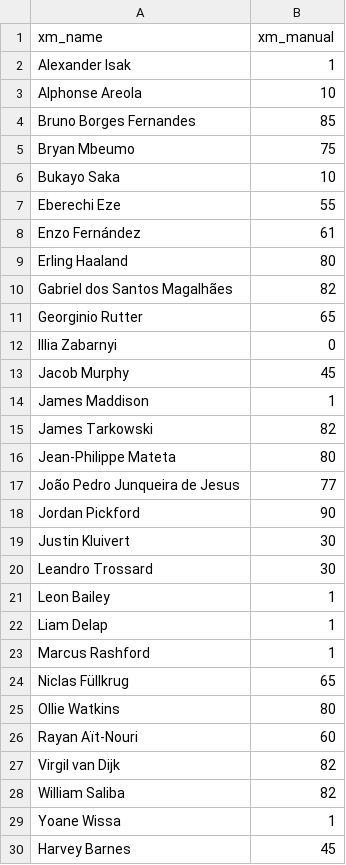
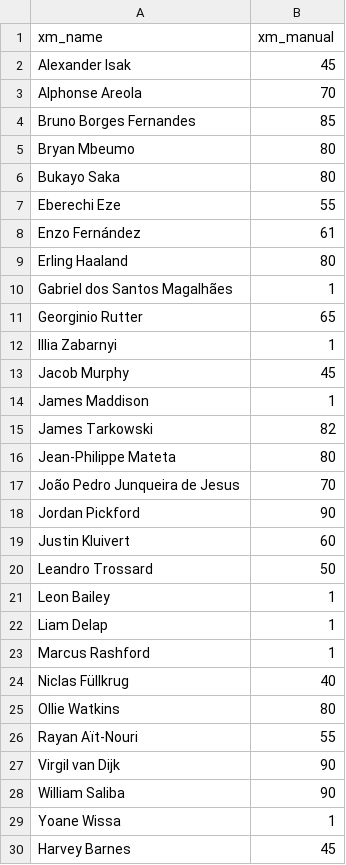
Before and after one commit to maxwell-petitjean/fpl, a CSV file: xm_manual.csv, drawn as a sheet.

Commit message:
Add files via upload

```diff
--- a/xm_manual.csv
+++ b/xm_manual.csv
@@ -1,7 +1,7 @@
 xm_name,xm_manual
-Alexander Isak,1
-Alphonse Areola,10
+Alexander Isak,45
+Alphonse Areola,70
 Bruno Borges Fernandes,85
-Bryan Mbeumo,75
-Bukayo Saka,10
+Bryan Mbeumo,80
+Bukayo Saka,80
 Eberechi Eze,55
@@ -9,5 +9,5 @@ Enzo Fernández,61
 Erling Haaland,80
-Gabriel dos Santos Magalhães,82
+Gabriel dos Santos Magalhães,1
 Georginio Rutter,65
-Illia Zabarnyi,0
+Illia Zabarnyi,1
 Jacob Murphy,45
@@ -16,6 +16,6 @@ James Tarkowski,82
 Jean-Philippe Mateta,80
-João Pedro Junqueira de Jesus,77
+João Pedro Junqueira de Jesus,70
 Jordan Pickford,90
-Justin Kluivert,30
-Leandro Trossard,30
+Justin Kluivert,60
+Leandro Trossard,50
 Leon Bailey,1
@@ -23,7 +23,7 @@ Liam Delap,1
 Marcus Rashford,1
-Niclas Füllkrug,65
+Niclas Füllkrug,40
 Ollie Watkins,80
-Rayan Aït-Nouri,60
-Virgil van Dijk,82
-William Saliba,82
+Rayan Aït-Nouri,55
+Virgil van Dijk,90
+William Saliba,90
 Yoane Wissa,1
```
